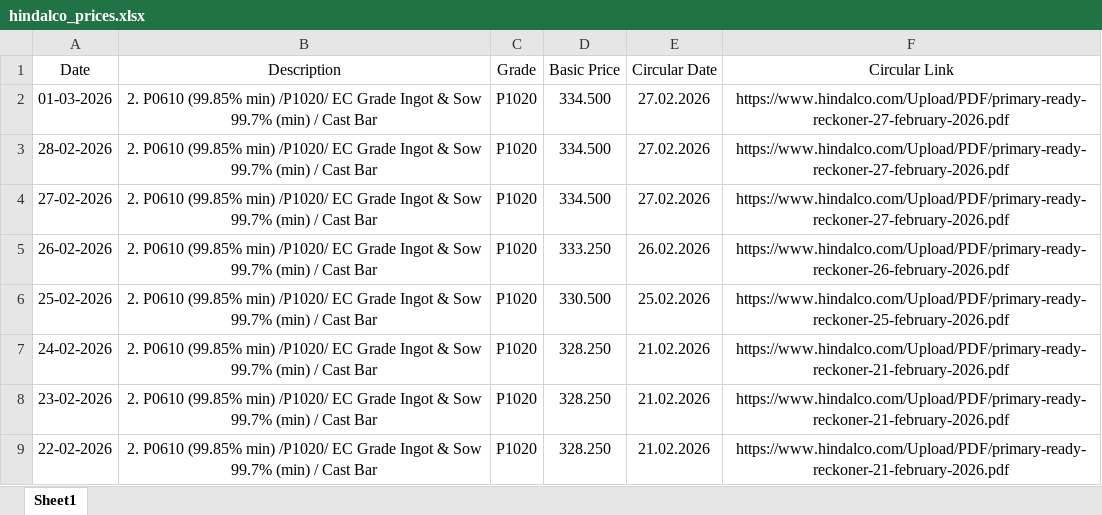
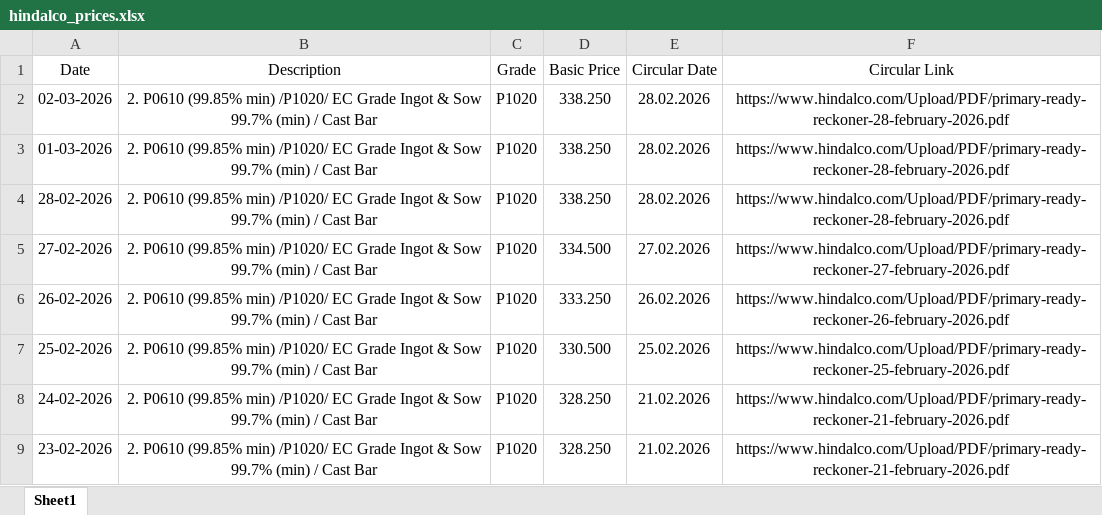
Before and after one commit to ajeeshaju1990/hindalco-pdf-downloader, an Excel workbook: data/hindalco_prices.xlsx, sheet Sheet1, drawn as a sheet; only a part is shown; the shorter side is filled out with more unchanged rows; values as stored, in another font and other column widths than the file's, no borders; addresses are those after the commit; the diff names each change by its address in the sheet, - before the commit and + after, or states it on an @@ line.

```diff
--- a/data/hindalco_prices.xlsx (sheet Sheet1)
+++ b/data/hindalco_prices.xlsx (sheet Sheet1)
+row 2: 02-03-2026 | 2. P0610 (99.85% min) /P1020/ EC Grade Ingot & Sow 99.7% (min) / Cast Bar | P1020 | 338.250 | 28.02.2026 | https://www.hindalco.com/Upload/PDF/primary-ready-reckoner-28-february-2026.pdf
-D3:D4 (Basic Price): 334.500
+D3:D4 (Basic Price): 338.250
-E3:E4 (Circular Date): 27.02.2026
+E3:E4 (Circular Date): 28.02.2026
-F3:F4 (Circular Link): https://www.hindalco.com/Upload/PDF/primary-ready-reckoner-27-february-2026.pdf
+F3:F4 (Circular Link): https://www.hindalco.com/Upload/PDF/primary-ready-reckoner-28-february-2026.pdf
```
Also changed, not shown: 4 other files.
